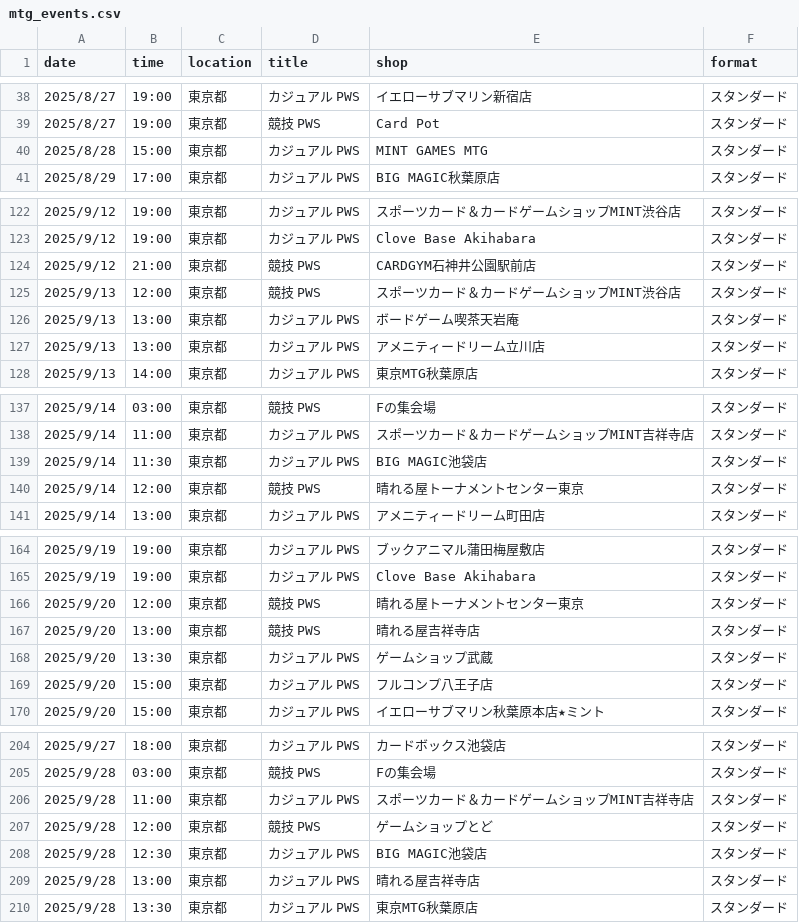
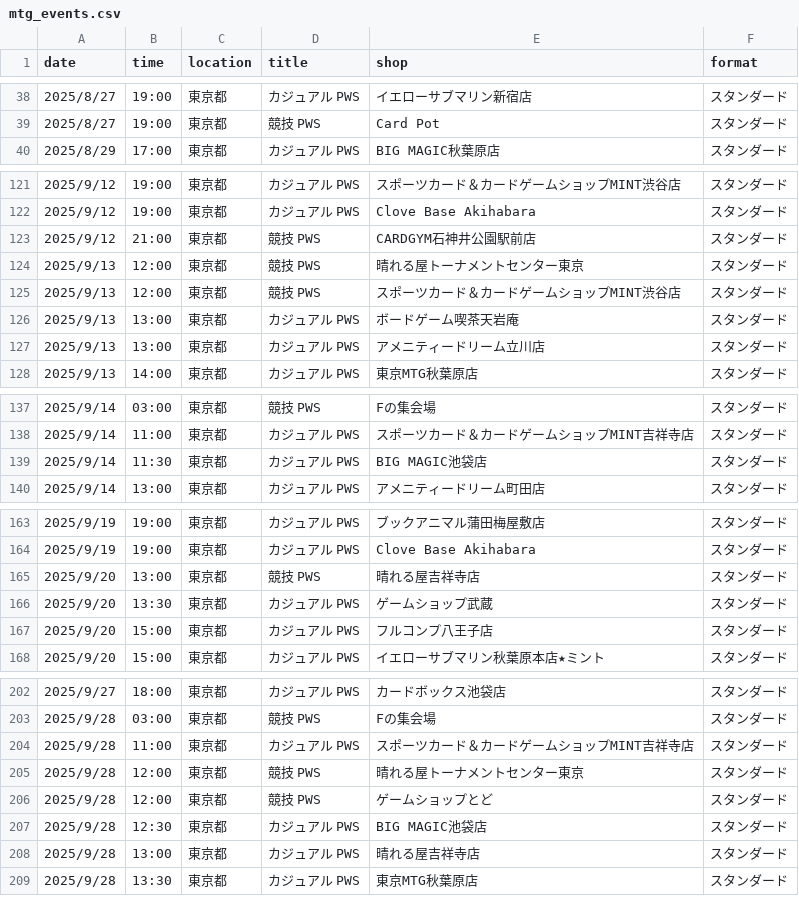
Before and after one commit to wakame1367/mtg_official_event_scraper, a CSV file: mtg_events.csv, drawn as a sheet; only a part is shown, gaps mark what is left out.

Commit message:
docs: Auto-update MTG events calendar [skip ci] 9ed999b9b4177d3915394fd37ac54a7e7030161e

```diff
--- a/mtg_events.csv
+++ b/mtg_events.csv
@@ -39,3 +39,2 @@
 2025/8/27,19:00,東京都,競技 PWS,Card Pot,スタンダード
-2025/8/28,15:00,東京都,カジュアル PWS,MINT GAMES MTG,スタンダード
 2025/8/29,17:00,東京都,カジュアル PWS,BIG MAGIC秋葉原店,スタンダード
@@ -124,2 +123,3 @@
 2025/9/12,21:00,東京都,競技 PWS,CARDGYM石神井公園駅前店,スタンダード
+2025/9/13,12:00,東京都,競技 PWS,晴れる屋トーナメントセンター東京,スタンダード
 2025/9/13,12:00,東京都,競技 PWS,スポーツカード＆カードゲームショップMINT渋谷店,スタンダード
@@ -139,3 +139,2 @@
 2025/9/14,11:30,東京都,カジュアル PWS,BIG MAGIC池袋店,スタンダード
-2025/9/14,12:00,東京都,競技 PWS,晴れる屋トーナメントセンター東京,スタンダード
 2025/9/14,13:00,東京都,カジュアル PWS,アメニティードリーム町田店,スタンダード
@@ -165,3 +164,2 @@
 2025/9/19,19:00,東京都,カジュアル PWS,Clove Base Akihabara,スタンダード
-2025/9/20,12:00,東京都,競技 PWS,晴れる屋トーナメントセンター東京,スタンダード
 2025/9/20,13:00,東京都,競技 PWS,晴れる屋吉祥寺店,スタンダード
@@ -206,2 +204,3 @@
 2025/9/28,11:00,東京都,カジュアル PWS,スポーツカード＆カードゲームショップMINT吉祥寺店,スタンダード
+2025/9/28,12:00,東京都,競技 PWS,晴れる屋トーナメントセンター東京,スタンダード
 2025/9/28,12:00,東京都,競技 PWS,ゲームショップとど,スタンダード
```
Also changed, not shown: mtg_events_latest.csv, 2 other files.
